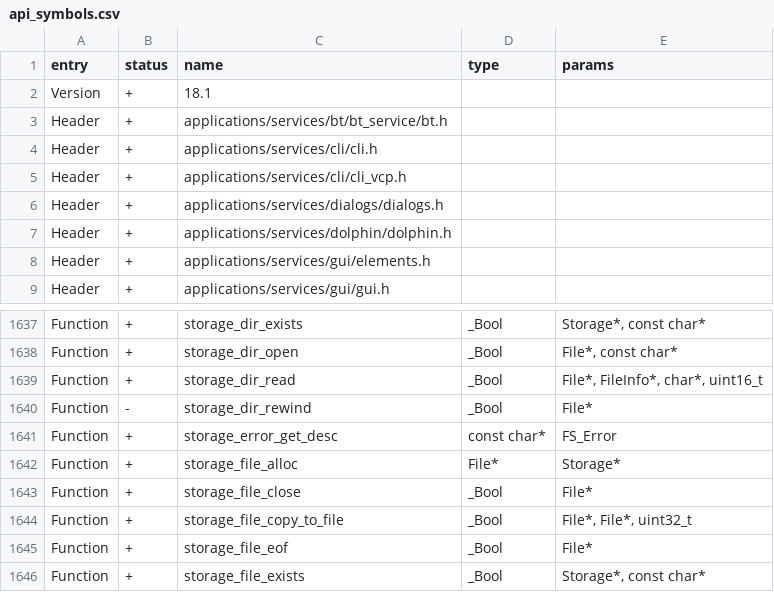
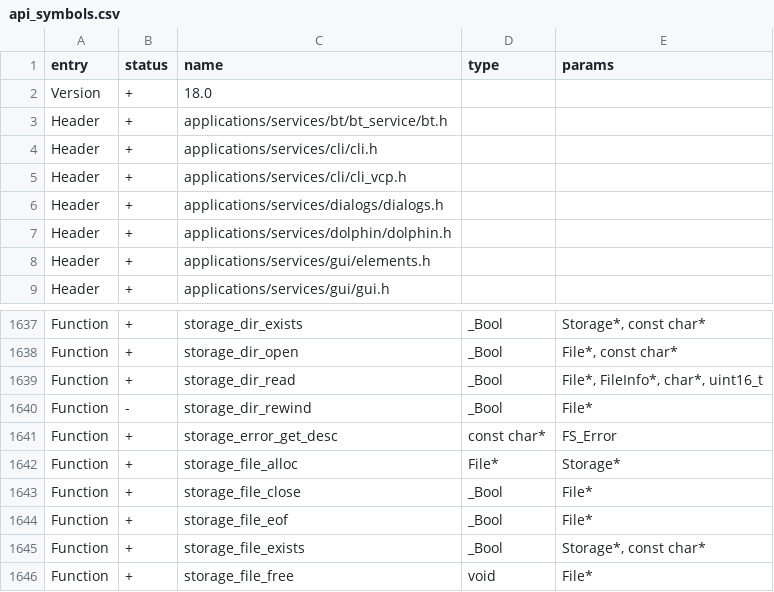
Before and after one commit to Lonebear69/https-github.com-UberGuidoZ-RogueMaster-FlipperZero, a CSV file: firmware/targets/f18/api_symbols.csv, drawn as a sheet; only a part is shown, gaps mark what is left out; the shorter side is filled out with more unchanged rows.

```diff
--- a/firmware/targets/f18/api_symbols.csv
+++ b/firmware/targets/f18/api_symbols.csv
@@ -1,3 +1,3 @@
 entry,status,name,type,params
-Version,+,18.1,,
+Version,+,18.0,,
 Header,+,applications/services/bt/bt_service/bt.h,,
@@ -1643,3 +1643,2 @@ Function,+,storage_file_alloc,File*,Storage*
 Function,+,storage_file_close,_Bool,File*
-Function,+,storage_file_copy_to_file,_Bool,"File*, File*, uint32_t"
 Function,+,storage_file_eof,_Bool,File*
```
Also changed, not shown: firmware/targets/f7/api_symbols.csv, 20 other files.
